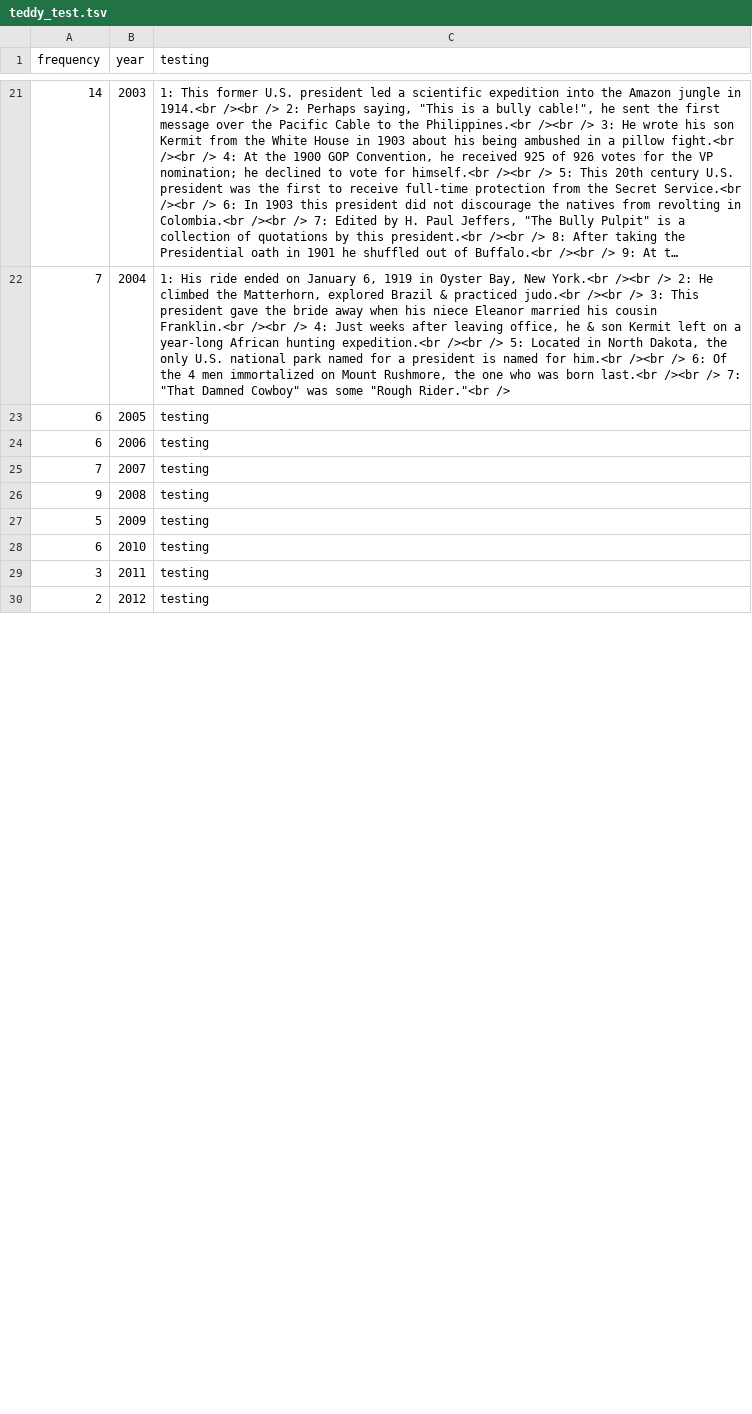
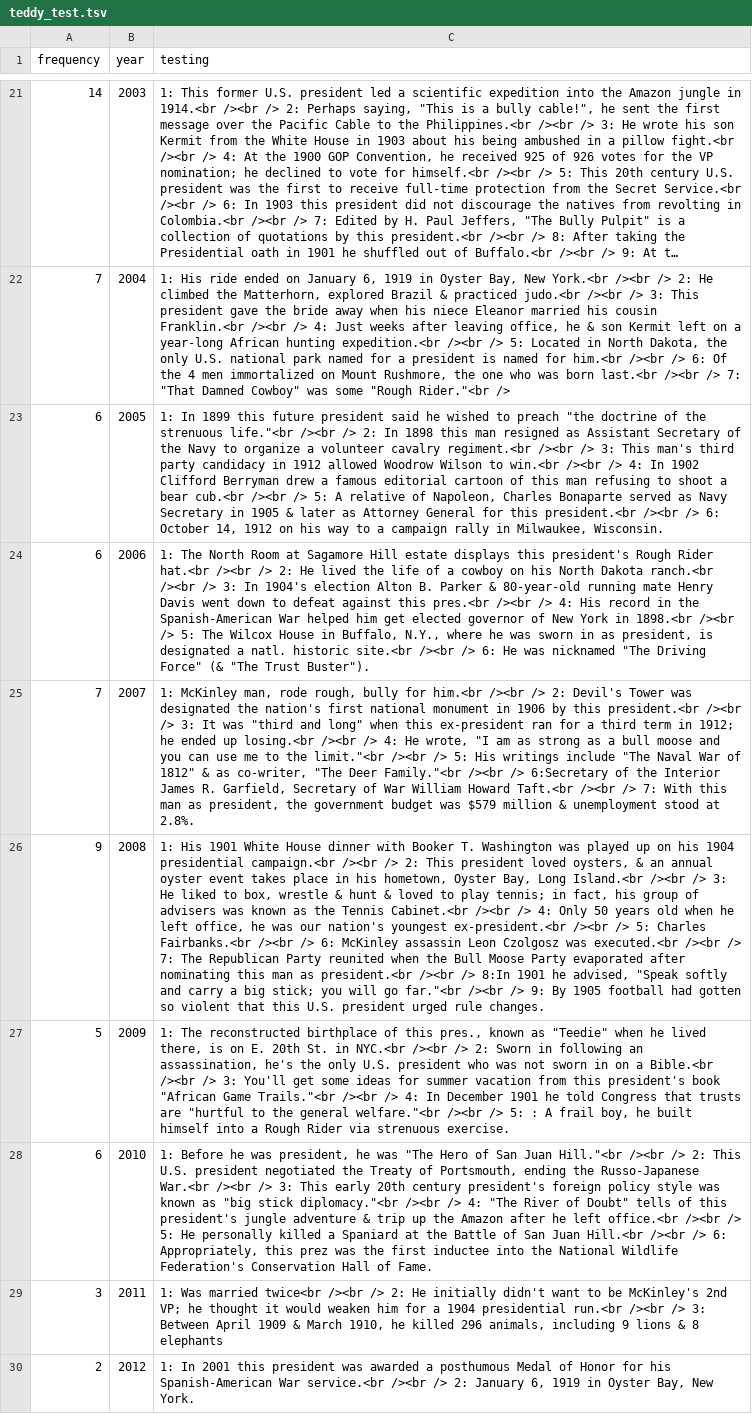
Before and after one commit to natephil/wikipresidents, a TSV file: teddy_test.tsv, drawn as a sheet; only a part is shown, gaps mark what is left out; long unchanged cells end in …; the diff covers the shown part only; the diff names each change by its address in the sheet, - before the commit and + after, or states it on an @@ line.

Commit message:
Update teddy_test.tsv

```diff
--- a/teddy_test.tsv
+++ b/teddy_test.tsv
-C23 (testing): testing
+C23 (testing): 1: In 1899 this future president said he wished to preach "the doctrine of the strenuous life."<br /><br /> 2: In 1898 this man resigned as Assistant Secretary of the Navy to organize a volunteer cavalry regiment.<br /><br /> 3: This man's third party candidacy in 1912 allowed Woodrow Wilson to win.<br /><br /> 4: In 1902 Clifford Berryman drew a famous editorial cartoon of this man refusing to shoot a bear cub.<br /><br /> 5: A relative of Napoleon, Charles Bonaparte served as Navy Secretary in 1905 & later as Attorney General for this president.<br /><br /> 6: October 14, 1912 on his way to a campaign rally in Milwaukee, Wisconsin.
-C24 (testing): testing
+C24 (testing): 1: The North Room at Sagamore Hill estate displays this president's Rough Rider hat.<br /><br /> 2: He lived the life of a cowboy on his North Dakota ranch.<br /><br /> 3: In 1904's election Alton B. Parker & 80-year-old running mate Henry Davis went down to defeat against this pres.<br /><br /> 4: His record in the Spanish-American War helped him get elected governor of New York in 1898.<br /><br /> 5: The Wilcox House in Buffalo, N.Y., where he was sworn in as president, is designated a natl. historic site.<br /><br /> 6: He was nicknamed "The Driving Force" (& "The Trust Buster").
-C25 (testing): testing
+C25 (testing): 1: McKinley man, rode rough, bully for him.<br /><br /> 2: Devil's Tower was designated the nation's first national monument in 1906 by this president.<br /><br /> 3: It was "third and long" when this ex-president ran for a third term in 1912; he ended up losing.<br /><br /> 4: He wrote, "I am as strong as a bull moose and you can use me to the limit."<br /><br /> 5: His writings include "The Naval War of 1812" & as co-writer, "The Deer Family."<br /><br /> 6:Secretary of the Interior James R. Garfield, Secretary of War William Howard Taft.<br /><br /> 7: With this man as president, the government budget was $579 million & unemployment stood at 2.8%.
-C26 (testing): testing
+C26 (testing): 1: His 1901 White House dinner with Booker T. Washington was played up on his 1904 presidential campaign.<br /><br /> 2: This president loved oysters, & an annual oyster event takes place in his hometown, Oyster Bay, Long Island.<br /><br /> 3: He liked to box, wrestle & hunt & loved to play tennis; in fact, his group of advisers was known as the Tennis Cabinet.<br /><br /> 4: Only 50 years old when he left office, he was our nation's youngest ex-president.<br /><br /> 5: Charles Fairbanks.<br /><br /> 6: McKinley assassin Leon Czolgosz was executed.<br /><br /> 7: The Republican Party reunited when the Bull Moose Party evaporated after nominating this man as president.<br /><br /> 8:In 1901 he advised, "Speak softly and carry a big stick; you will go far."<br /><br /> 9: By 1905 football had gotten so violent that this U.S. president urged rule changes.
-C27 (testing): testing
+C27 (testing): 1: The reconstructed birthplace of this pres., known as "Teedie" when he lived there, is on E. 20th St. in NYC.<br /><br /> 2: Sworn in following an assassination, he's the only U.S. president who was not sworn in on a Bible.<br /><br /> 3: You'll get some ideas for summer vacation from this president's book "African Game Trails."<br /><br /> 4: In December 1901 he told Congress that trusts are "hurtful to the general welfare."<br /><br /> 5: : A frail boy, he built himself into a Rough Rider via strenuous exercise.
-C28 (testing): testing
+C28 (testing): 1: Before he was president, he was "The Hero of San Juan Hill."<br /><br /> 2: This U.S. president negotiated the Treaty of Portsmouth, ending the Russo-Japanese War.<br /><br /> 3: This early 20th century president's foreign policy style was known as "big stick diplomacy."<br /><br /> 4: "The River of Doubt" tells of this president's jungle adventure & trip up the Amazon after he left office.<br /><br /> 5: He personally killed a Spaniard at the Battle of San Juan Hill.<br /><br /> 6: Appropriately, this prez was the first inductee into the National Wildlife Federation's Conservation Hall of Fame.
-C29 (testing): testing
+C29 (testing): 1: Was married twice<br /><br /> 2: He initially didn't want to be McKinley's 2nd VP; he thought it would weaken him for a 1904 presidential run.<br /><br /> 3: Between April 1909 & March 1910, he killed 296 animals, including 9 lions & 8 elephants
-C30 (testing): testing
+C30 (testing): 1: In 2001 this president was awarded a posthumous Medal of Honor for his Spanish-American War service.<br /><br /> 2: January 6, 1919 in Oyster Bay, New York.
```
Also changed, not shown: 11 edited cells elsewhere in this file.
